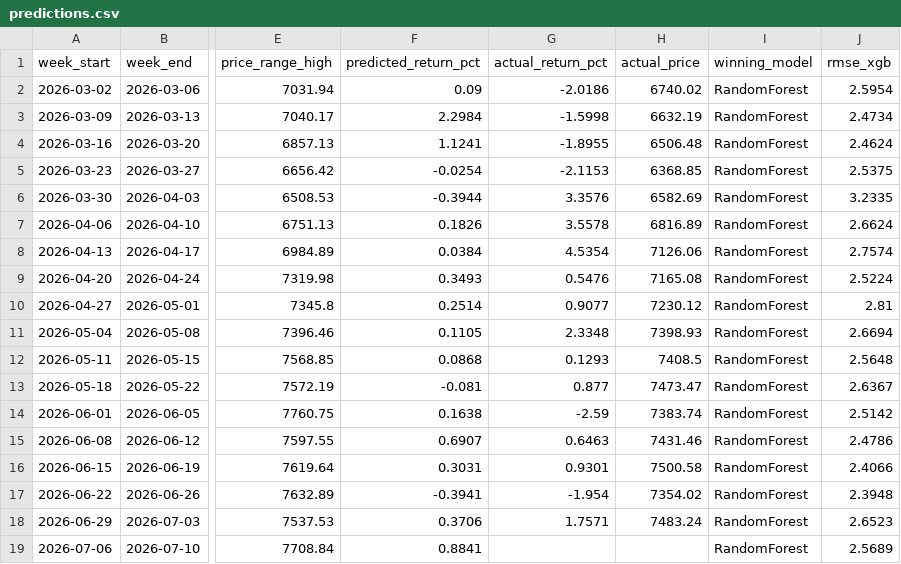
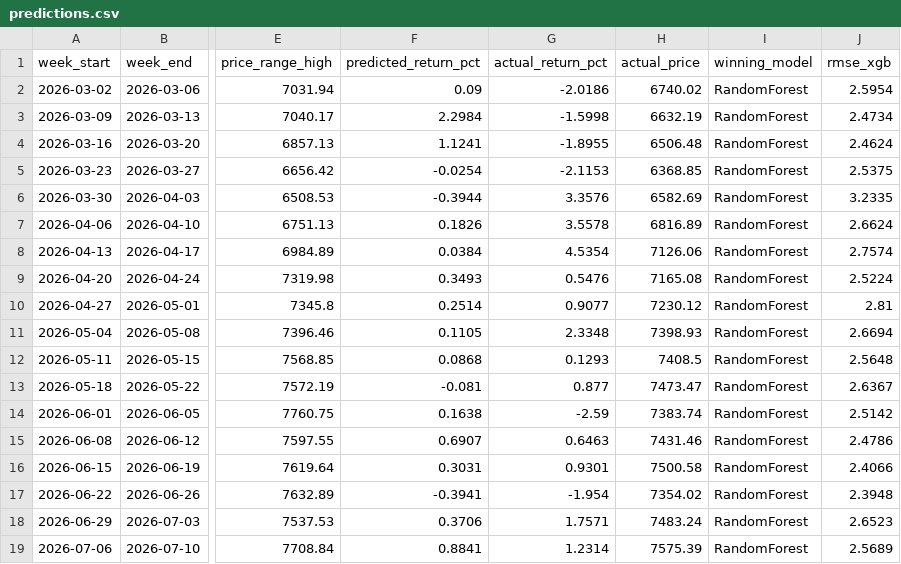
Before and after one commit to JorgeGuadamuz10/JorgeGuadamuz10, a CSV file: predictions.csv, drawn as a sheet; only a part is shown, gaps mark what is left out; the diff names each change by its address in the sheet, - before the commit and + after, or states it on an @@ line.

```diff
--- a/predictions.csv
+++ b/predictions.csv
-G19 (actual_return_pct): (empty)
+G19 (actual_return_pct): 1.2314
-H19 (actual_price): (empty)
+H19 (actual_price): 7575.39
```
Also changed, not shown: 3 other files.
